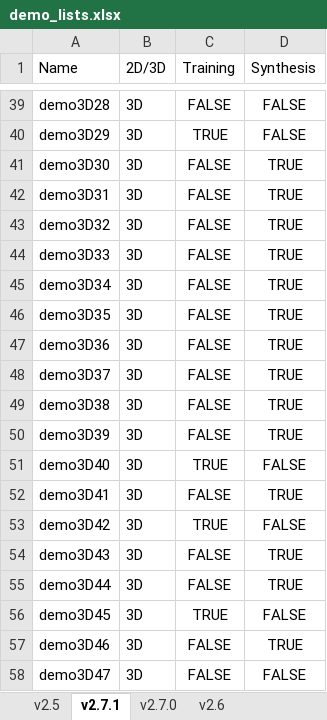
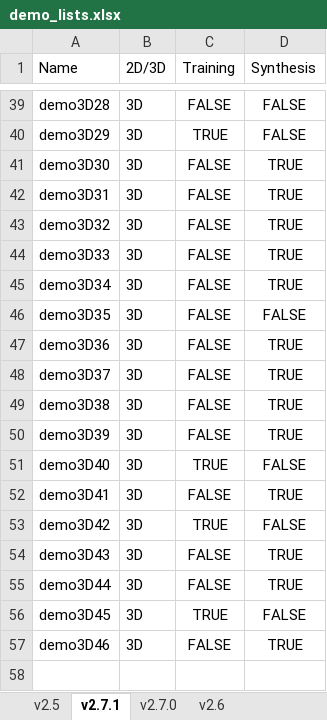
Before and after one commit to murphygroup/cellorganizer-documentation_old, an Excel workbook: demo_lists.xlsx, sheet v2.7.1, drawn as a sheet; only a part is shown, gaps mark what is left out; values as stored, in another font and other column widths than the file's, no borders; the diff names each change by its address in the sheet, - before the commit and + after, or states it on an @@ line.

Commit message:
Replaced demo3D35 with demo3D47. Now there are 46 3D demos.

```diff
--- a/demo_lists.xlsx (sheet v2.7.1)
+++ b/demo_lists.xlsx (sheet v2.7.1)
-D46 (Synthesis): TRUE
+D46 (Synthesis): FALSE
-row 58: demo3D47 | 3D | FALSE | FALSE
```
Also changed, not shown: 2 other files.
